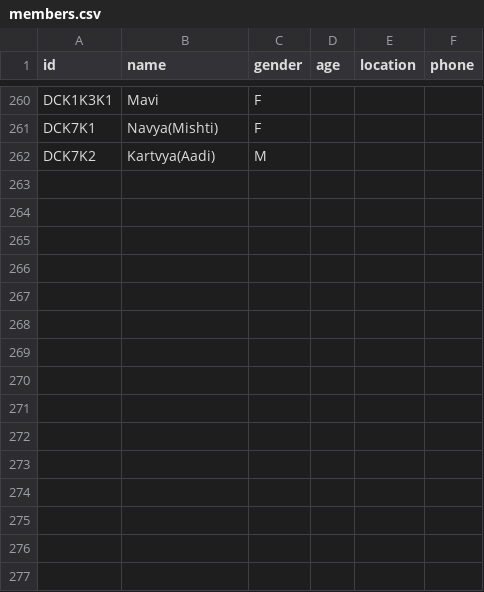
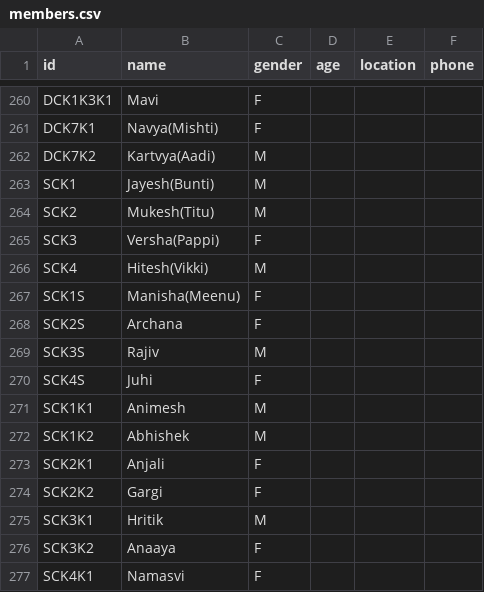
Before and after one commit to vaibhavjn1/family-tree, a CSV file: members.csv, drawn as a sheet; only a part is shown, gaps mark what is left out; the diff names each change by its address in the sheet, - before the commit and + after, or states it on an @@ line.

Commit message:
Update members.csv

```diff
--- a/members.csv
+++ b/members.csv
+row 263: SCK1 | Jayesh(Bunti) | M
+row 264: SCK2 | Mukesh(Titu) | M
+row 265: SCK3 | Versha(Pappi) | F
+row 266: SCK4 | Hitesh(Vikki) | M
+row 267: SCK1S | Manisha(Meenu) | F
+row 268: SCK2S | Archana | F
+row 269: SCK3S | Rajiv | M
+row 270: SCK4S | Juhi | F
+row 271: SCK1K1 | Animesh | M
+row 272: SCK1K2 | Abhishek | M
+row 273: SCK2K1 | Anjali | F
+row 274: SCK2K2 | Gargi | F
+row 275: SCK3K1 | Hritik | M
+row 276: SCK3K2 | Anaaya | F
+row 277: SCK4K1 | Namasvi | F
```
